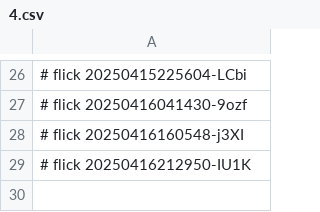
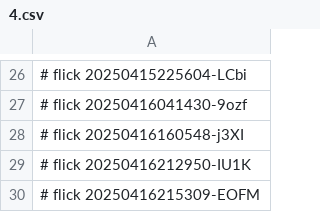
Before and after one commit to abikesa/facade, a CSV file: nis/4.csv, drawn as a sheet; only a part is shown, gaps mark what is left out; the diff names each change by its address in the sheet, - before the commit and + after, or states it on an @@ line.

Commit message:
nis/4.csv

```diff
--- a/nis/4.csv
+++ b/nis/4.csv
+row 30: # flick 20250416215309-EOFM
```
